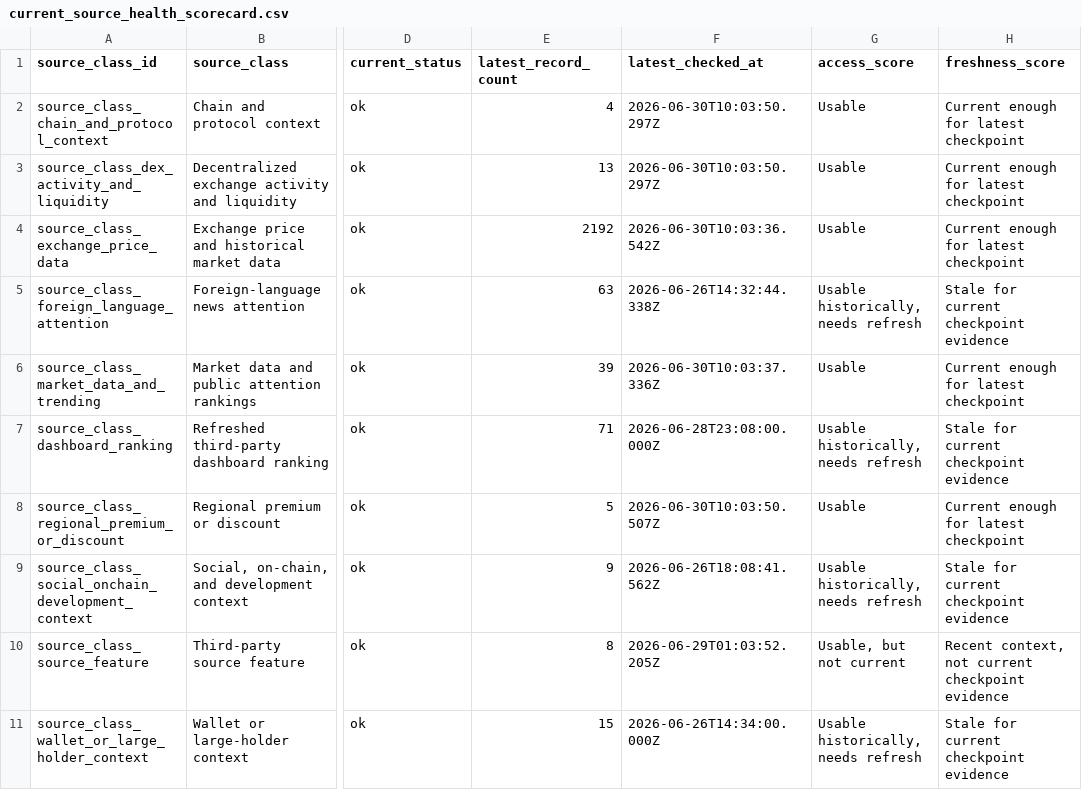
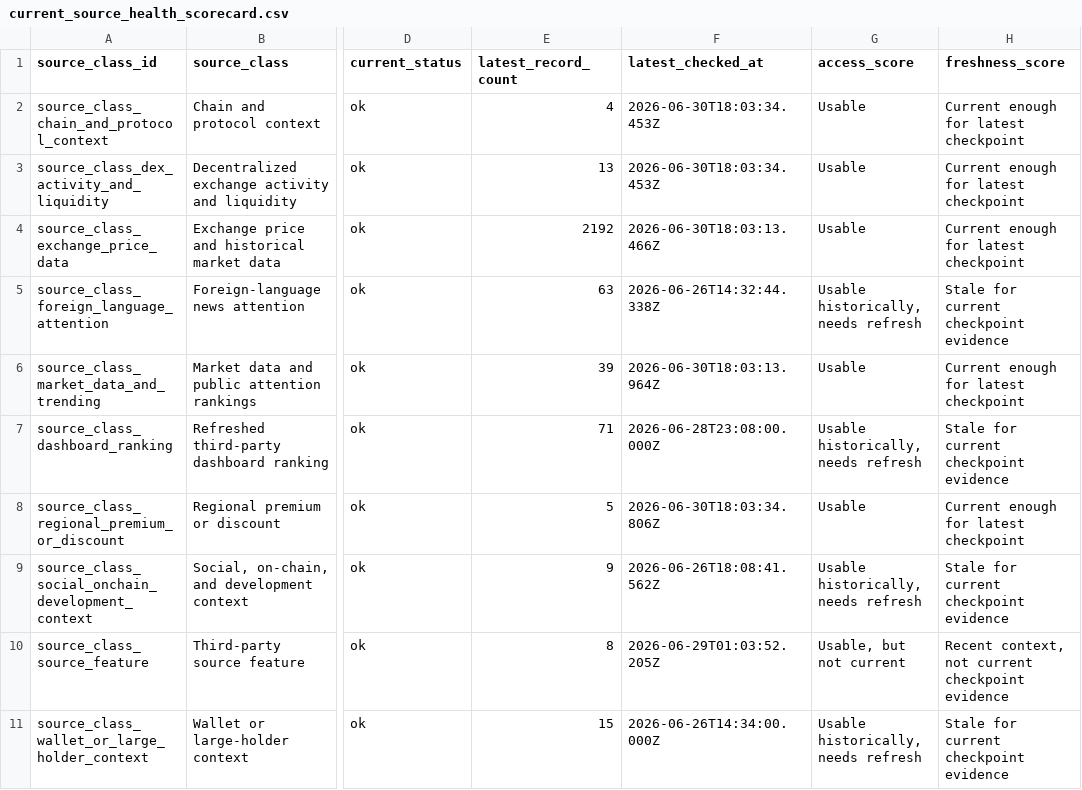
Before and after one commit to sourcelabnotes/source-lab-notes-data, a CSV file: current/current_source_health_scorecard.csv, drawn as a sheet; only a part is shown, gaps mark what is left out; the diff names each change by its address in the sheet, - before the commit and + after, or states it on an @@ line.

```diff
--- a/current/current_source_health_scorecard.csv
+++ b/current/current_source_health_scorecard.csv
-F2:F3 (latest_checked_at): 2026-06-30T10:03:50.297Z
+F2:F3 (latest_checked_at): 2026-06-30T18:03:34.453Z
-F4 (latest_checked_at): 2026-06-30T10:03:36.542Z
+F4 (latest_checked_at): 2026-06-30T18:03:13.466Z
-F6 (latest_checked_at): 2026-06-30T10:03:37.336Z
+F6 (latest_checked_at): 2026-06-30T18:03:13.964Z
-F8 (latest_checked_at): 2026-06-30T10:03:50.507Z
+F8 (latest_checked_at): 2026-06-30T18:03:34.806Z
```
Also changed, not shown: 20 other files.
